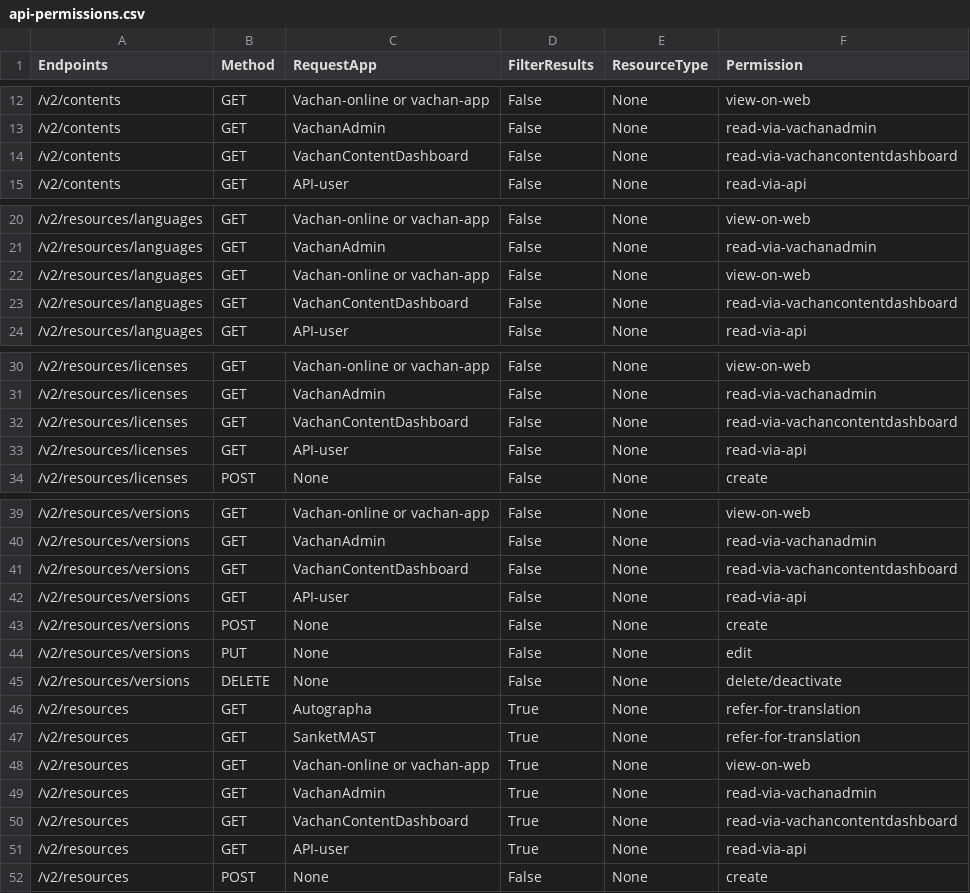
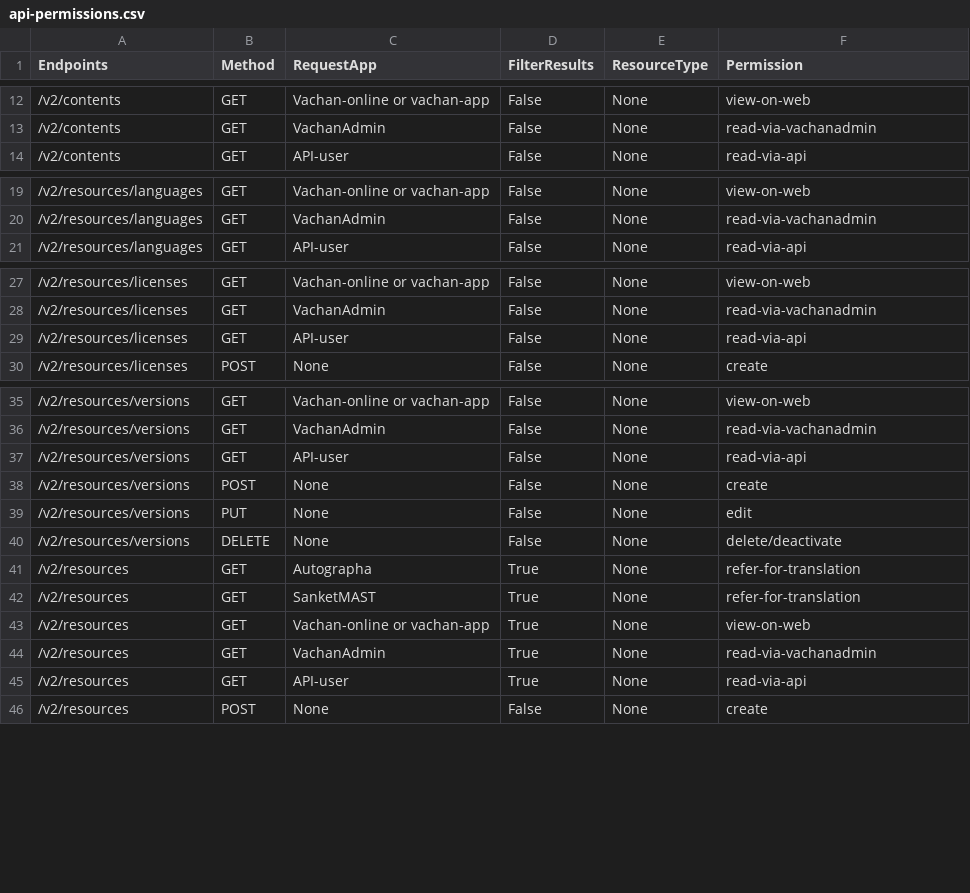
Before and after one commit to Bridgeconn/vachan-api, a CSV file: app/auth/api-permissions.csv, drawn as a sheet; only a part is shown, gaps mark what is left out; the diff covers the shown part only.

```diff
--- a/app/auth/api-permissions.csv
+++ b/app/auth/api-permissions.csv
@@ -13,3 +13,2 @@ Endpoints,Method,RequestApp,FilterResults,ResourceType,Permission
 /v2/contents,GET,VachanAdmin,False,None,read-via-vachanadmin
-/v2/contents,GET,VachanContentDashboard,False,None,read-via-vachancontentdashboard
 /v2/contents,GET,API-user,False,None,read-via-api
@@ -21,4 +20,2 @@ Endpoints,Method,RequestApp,FilterResults,ResourceType,Permission
 /v2/resources/languages,GET,VachanAdmin,False,None,read-via-vachanadmin
-/v2/resources/languages,GET,Vachan-online or vachan-app,False,None,view-on-web
-/v2/resources/languages,GET,VachanContentDashboard,False,None,read-via-vachancontentdashboard
 /v2/resources/languages,GET,API-user,False,None,read-via-api
@@ -31,3 +28,2 @@ Endpoints,Method,RequestApp,FilterResults,ResourceType,Permission
 /v2/resources/licenses,GET,VachanAdmin,False,None,read-via-vachanadmin
-/v2/resources/licenses,GET,VachanContentDashboard,False,None,read-via-vachancontentdashboard
 /v2/resources/licenses,GET,API-user,False,None,read-via-api
@@ -40,3 +36,2 @@ Endpoints,Method,RequestApp,FilterResults,ResourceType,Permission
 /v2/resources/versions,GET,VachanAdmin,False,None,read-via-vachanadmin
-/v2/resources/versions,GET,VachanContentDashboard,False,None,read-via-vachancontentdashboard
 /v2/resources/versions,GET,API-user,False,None,read-via-api
@@ -49,3 +44,2 @@ Endpoints,Method,RequestApp,FilterResults,ResourceType,Permission
 /v2/resources,GET,VachanAdmin,True,None,read-via-vachanadmin
-/v2/resources,GET,VachanContentDashboard,True,None,read-via-vachancontentdashboard
 /v2/resources,GET,API-user,True,None,read-via-api
```
Also changed, not shown: 10 removed rows elsewhere in this file, 31 other files.
